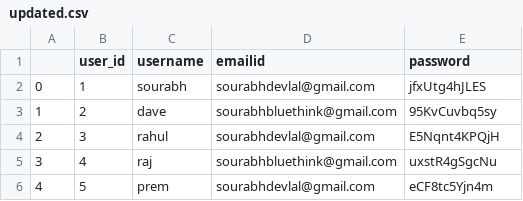
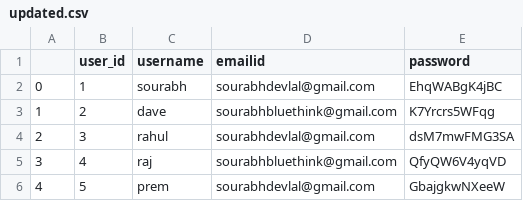
Before and after one commit to Dave108/Send_mail_to_bulk_users, a CSV file: updated.csv, drawn as a sheet.

```diff
--- a/updated.csv
+++ b/updated.csv
@@ -1,6 +1,6 @@
 ,user_id,username,emailid,password
-0,1,sourabh,sourabhdevlal@gmail.com,jfxUtg4hJLES
-1,2,dave	,sourabhbluethink@gmail.com,95KvCuvbq5sy
-2,3,rahul	,sourabhdevlal@gmail.com,E5Nqnt4KPQjH
-3,4,raj,sourabhbluethink@gmail.com,uxstR4gSgcNu
-4,5,prem,sourabhdevlal@gmail.com,eCF8tc5Yjn4m
+0,1,sourabh,sourabhdevlal@gmail.com,EhqWABgK4jBC
+1,2,dave	,sourabhbluethink@gmail.com,K7Yrcrs5WFqg
+2,3,rahul	,sourabhdevlal@gmail.com,dsM7mwFMG3SA
+3,4,raj,sourabhbluethink@gmail.com,QfyQW6V4yqVD
+4,5,prem,sourabhdevlal@gmail.com,GbajgkwNXeeW
```
Also changed, not shown: 2 other files.
